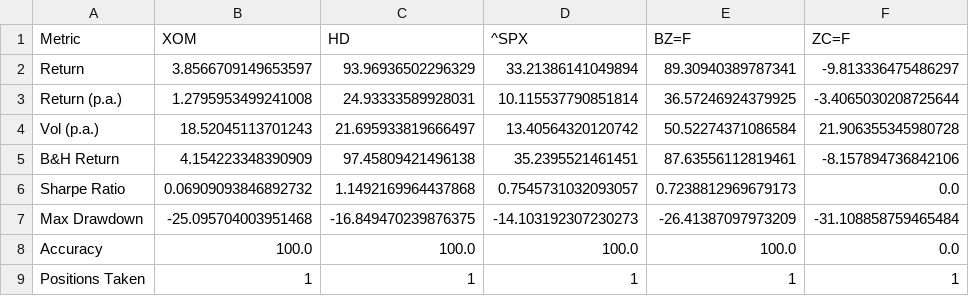
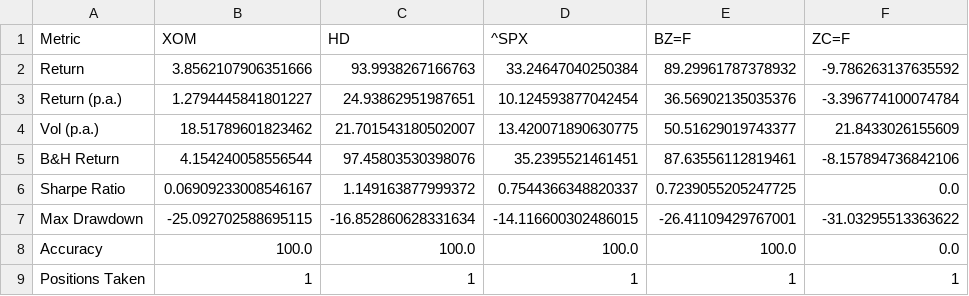
Before and after one commit to AndreiShelest/RR_project, a CSV file: strategies_data/performance/basic_stats/b&h.csv, drawn as a sheet.

```diff
--- a/strategies_data/performance/basic_stats/b&h.csv
+++ b/strategies_data/performance/basic_stats/b&h.csv
@@ -1,8 +1,8 @@
 Metric,XOM,HD,^SPX,BZ=F,ZC=F
-Return,3.8566709149653597,93.96936502296329,33.21386141049894,89.30940389787341,-9.813336475486297
-Return (p.a.),1.2795953499241008,24.93333589928031,10.115537790851814,36.57246924379925,-3.4065030208725644
-Vol (p.a.),18.52045113701243,21.695933819666497,13.40564320120742,50.52274371086584,21.906355345980728
-B&H Return,4.154223348390909,97.45809421496138,35.2395521461451,87.63556112819461,-8.157894736842106
-Sharpe Ratio,0.06909093846892732,1.1492169964437868,0.7545731032093057,0.7238812969679173,0.0
-Max Drawdown,-25.095704003951468,-16.849470239876375,-14.103192307230273,-26.41387097973209,-31.108858759465484
+Return,3.8562107906351666,93.9938267166763,33.24647040250384,89.29961787378932,-9.786263137635592
+Return (p.a.),1.2794445841801227,24.93862951987651,10.124593877042454,36.56902135035376,-3.396774100074784
+Vol (p.a.),18.51789601823462,21.701543180502007,13.420071890630775,50.51629019743377,21.8433026155609
+B&H Return,4.154240058556544,97.45803530398076,35.2395521461451,87.63556112819461,-8.157894736842106
+Sharpe Ratio,0.06909233008546167,1.149163877999372,0.7544366348820337,0.7239055205247725,0.0
+Max Drawdown,-25.092702588695115,-16.852860628331634,-14.116600302486015,-26.41109429767001,-31.03295513363622
 Accuracy,100.0,100.0,100.0,100.0,0.0
```
Also changed, not shown: strategies_data/performance/basic_stats/with_pca.csv, strategies_data/signals/with_pca/BZ=F.csv, 22 other files.
